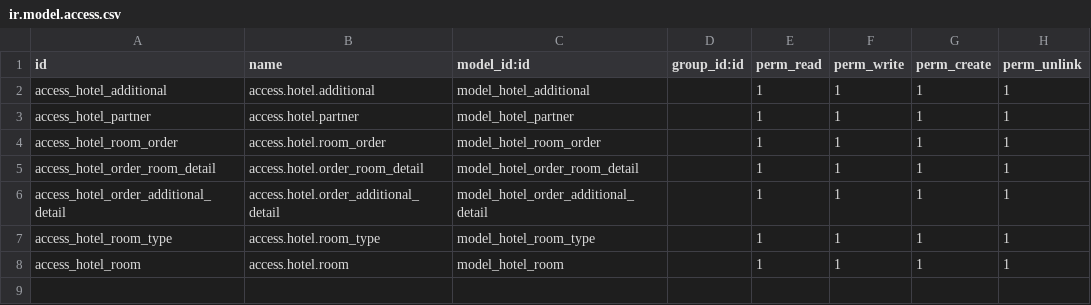
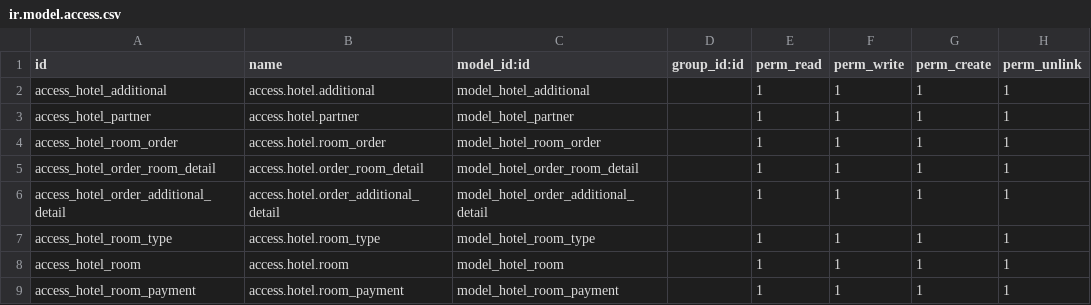
Before and after one commit to Viyaaa/odoo-hotel, a CSV file: security/ir.model.access.csv, drawn as a sheet; the diff names each change by its address in the sheet, - before the commit and + after, or states it on an @@ line.

Commit message:
adding payment feature, doing some work on xml views

```diff
--- a/security/ir.model.access.csv
+++ b/security/ir.model.access.csv
+row 9: access_hotel_room_payment | access.hotel.room_payment | model_hotel_room_payment |  | 1 | 1 | 1 | 1
```
Also changed, not shown: 7 other files.
